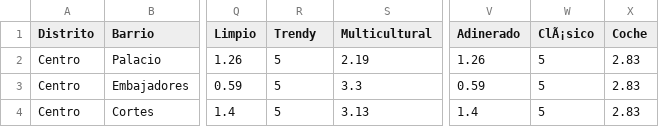
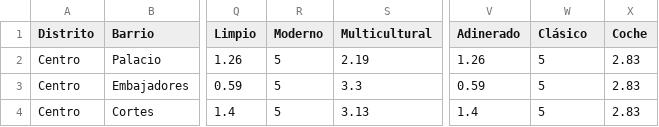
Before and after one commit to torresano98/universidad, a CSV file: new_bd_tfm.csv, drawn as a sheet; only a part is shown, gaps mark what is left out; the diff names each change by its address in the sheet, - before the commit and + after, or states it on an @@ line.

Commit message:
Update new_bd_tfm.csv

```diff
--- a/new_bd_tfm.csv
+++ b/new_bd_tfm.csv
-R1: Trendy
+R1: Moderno
-W1: ClÃ¡sico
+W1: Clásico
```
